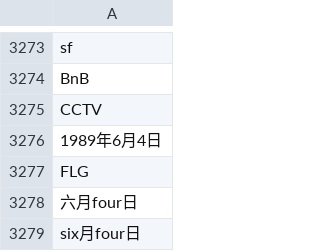
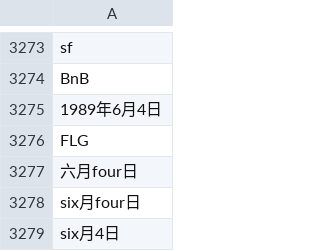
Before and after one commit to OhMinWook/AgentChatbot, a CSV file: app/data/dataset.csv, drawn as a sheet; only a part is shown, gaps mark what is left out; the shorter side is filled out with more unchanged rows.

```diff
--- a/app/data/dataset.csv
+++ b/app/data/dataset.csv
@@ -3274,3 +3274,2 @@
 "BnB",
-"CCTV",
 "1989年6月4日",
```
Also changed, not shown: 16 other files.
